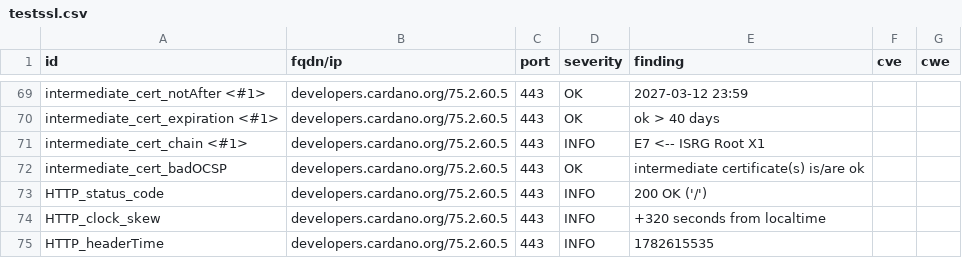
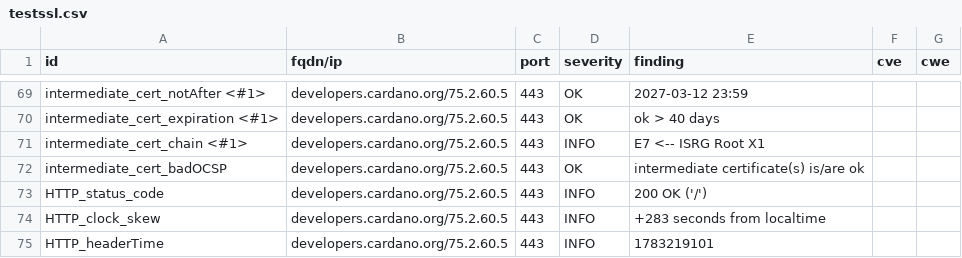
Before and after one commit to gufmar/dashlord, a CSV file: results/aHR0cHM6Ly9kZXZlbG9wZXJzLmNhcmRhbm8ub3Jn/testssl.csv, drawn as a sheet; only a part is shown, gaps mark what is left out; the diff covers the shown part only.

```diff
--- a/results/aHR0cHM6Ly9kZXZlbG9wZXJzLmNhcmRhbm8ub3Jn/testssl.csv
+++ b/results/aHR0cHM6Ly9kZXZlbG9wZXJzLmNhcmRhbm8ub3Jn/testssl.csv
@@ -73,3 +73,3 @@
 "HTTP_status_code","developers.cardano.org/75.2.60.5","443","INFO","200 OK ('/')","",""
-"HTTP_clock_skew","developers.cardano.org/75.2.60.5","443","INFO","+320 seconds from localtime","",""
-"HTTP_headerTime","developers.cardano.org/75.2.60.5","443","INFO","1782615535","",""
+"HTTP_clock_skew","developers.cardano.org/75.2.60.5","443","INFO","+283 seconds from localtime","",""
+"HTTP_headerTime","developers.cardano.org/75.2.60.5","443","INFO","1783219101","",""
```
Also changed, not shown: 5 edited cells elsewhere in this file, 11 other files.
